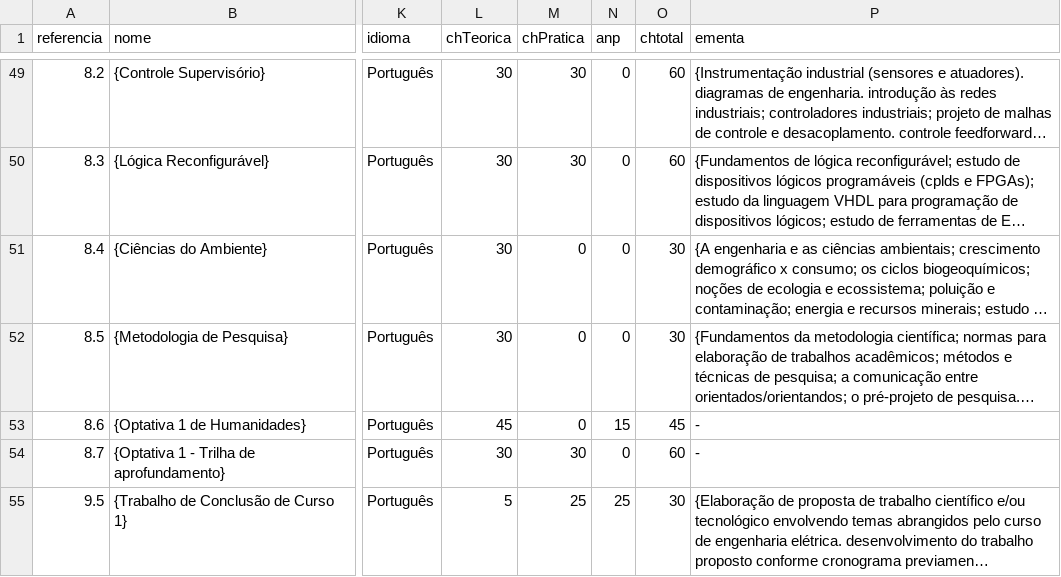
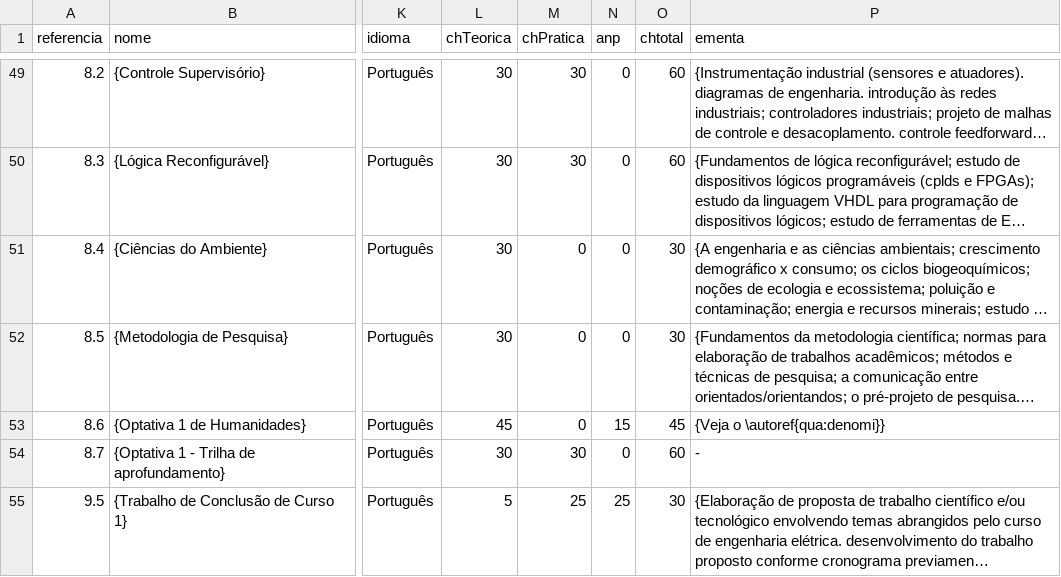
Before and after one commit to coele-td/ppc2021, a CSV file: Dados/unidadesCurriculares.csv, drawn as a sheet; only a part is shown, gaps mark what is left out; long unchanged cells end in …; the diff names each change by its address in the sheet, - before the commit and + after, or states it on an @@ line.

```diff
--- a/Dados/unidadesCurriculares.csv
+++ b/Dados/unidadesCurriculares.csv
-P53 (ementa): -
+P53 (ementa): {Veja o \autoref{qua:denomi}}
```
Also changed, not shown: 1 other file.
